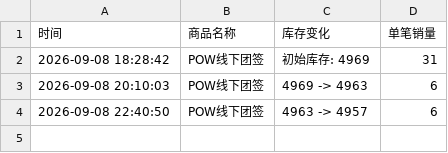
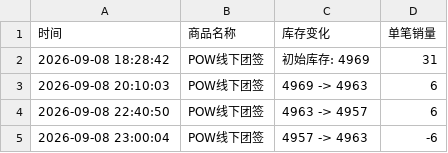
Before and after one commit to Juineii/pow_md0910, a CSV file: POW线下团签.csv, drawn as a sheet.

Commit message:
自动更新数据 2026-09-08 23:00:07

```diff
--- a/POW线下团签.csv
+++ b/POW线下团签.csv
@@ -4 +4,2 @@
 2026-09-08 22:40:50,POW线下团签,4963 -> 4957,6
+2026-09-08 23:00:04,POW线下团签,4957 -> 4963,-6
```
